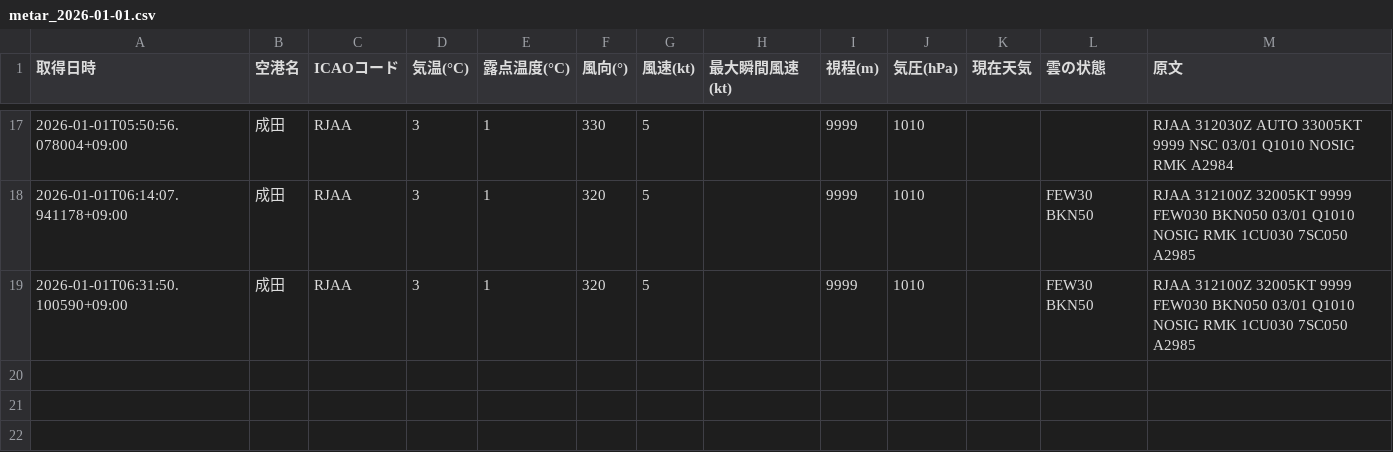
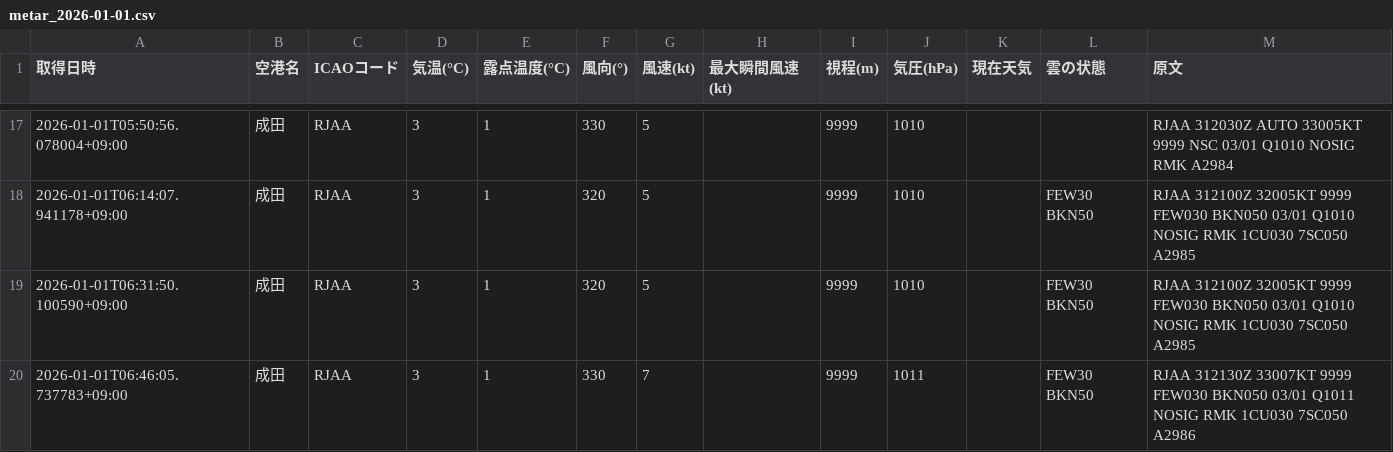
Before and after one commit to sun-1090/MATER-and-TAF, a CSV file: data/成田/metar_2026-01-01.csv, drawn as a sheet; only a part is shown, gaps mark what is left out; the diff names each change by its address in the sheet, - before the commit and + after, or states it on an @@ line.

```diff
--- a/data/成田/metar_2026-01-01.csv
+++ b/data/成田/metar_2026-01-01.csv
+row 20: 2026-01-01T06:46:05.737783+09:00 | 成田 | RJAA | 3 | 1 | 330 | 7 |  | 9999 | 1011 |  | FEW30 BKN50 | RJAA 312130Z 33007KT 9999 FEW030 BKN050 03/01 Q1011 NOSIG RMK 1CU030 7SC050 A2986
```
Also changed, not shown: data/大連/metar_2026-01-01.csv, data/天津/metar_2026-01-01.csv, 2 other files.
